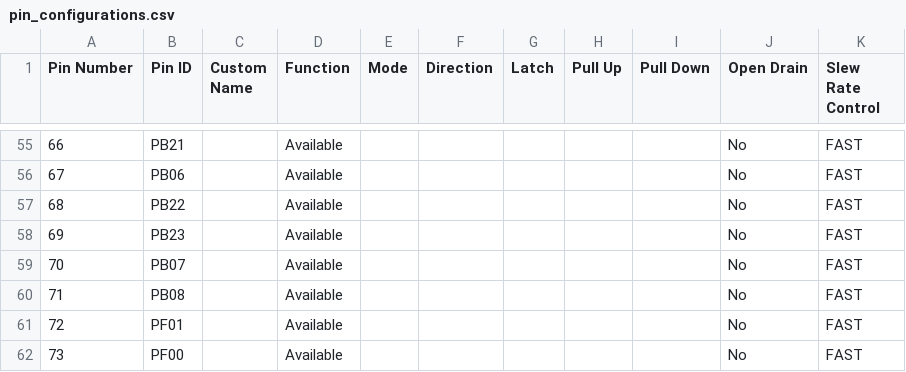
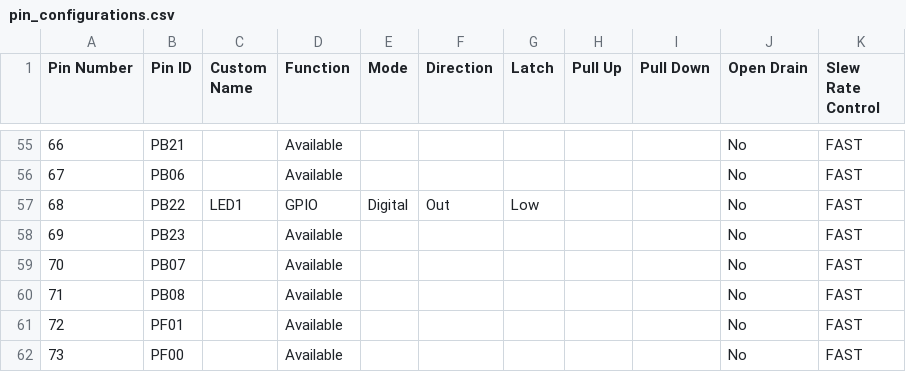
Before and after one commit to Microchip-MPLAB-Harmony/bootloader_apps_can, a CSV file: apps/can_bootloader/bootloader/firmware/src/config/pic32cz_ca80_curiosity_ultra/pin_configurations.csv, drawn as a sheet; only a part is shown, gaps mark what is left out.

Commit message:
[CAN] Regenerated demo for can_bootloader_test_app_pic32cz_ca80_curiosity_ultra
MH3-88245

```diff
--- a/apps/can_bootloader/bootloader/firmware/src/config/pic32cz_ca80_curiosity_ultra/pin_configurations.csv
+++ b/apps/can_bootloader/bootloader/firmware/src/config/pic32cz_ca80_curiosity_ultra/pin_configurations.csv
@@ -56,3 +56,3 @@ Pin Number,Pin ID,Custom Name,Function,Mode, Direction,Latch,Pull Up,Pull Down,O
 67,PB06,,Available,,,,,,No,FAST
-68,PB22,,Available,,,,,,No,FAST
+68,PB22,LED1,GPIO,Digital,Out,Low,,,No,FAST
 69,PB23,,Available,,,,,,No,FAST
```
Also changed, not shown: 14 other files.
